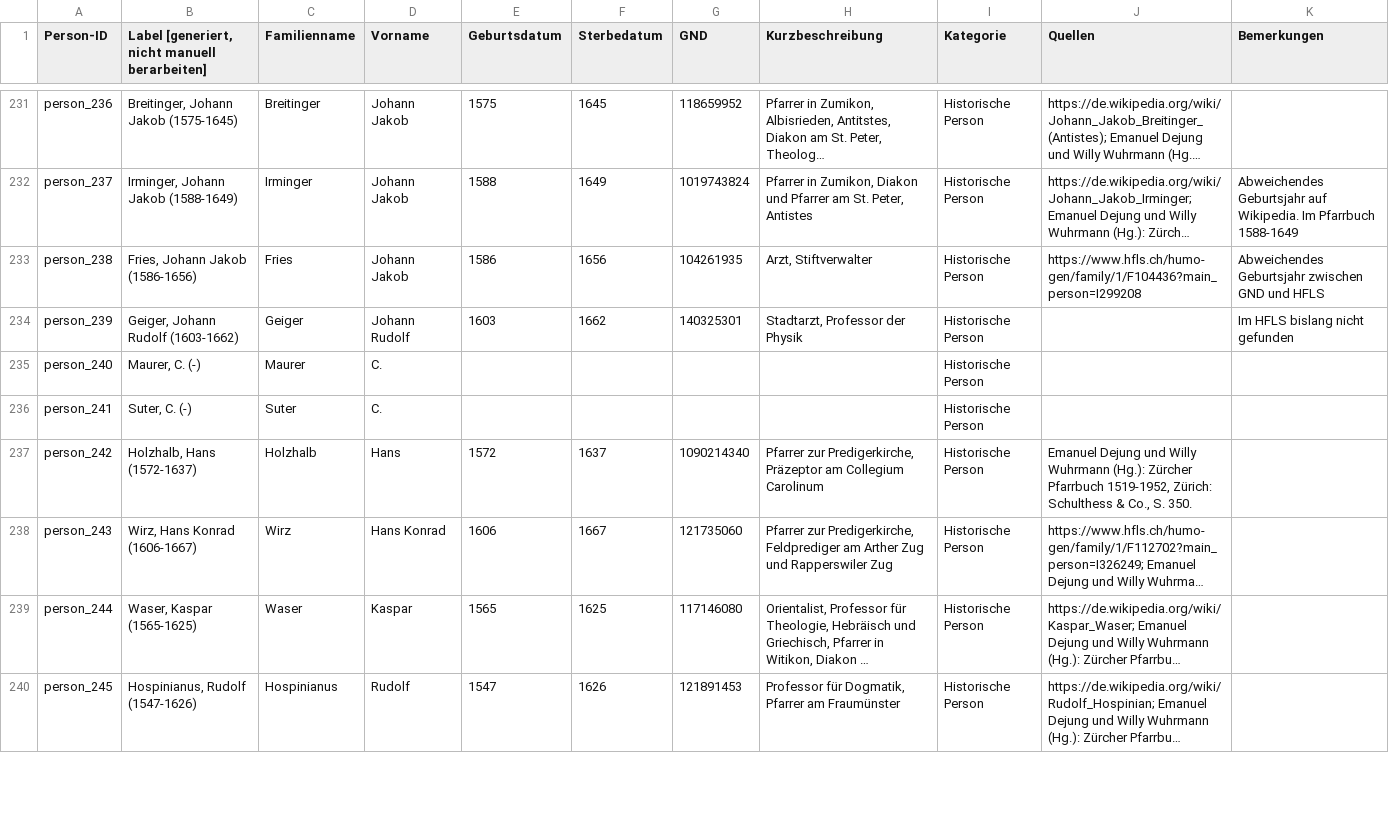
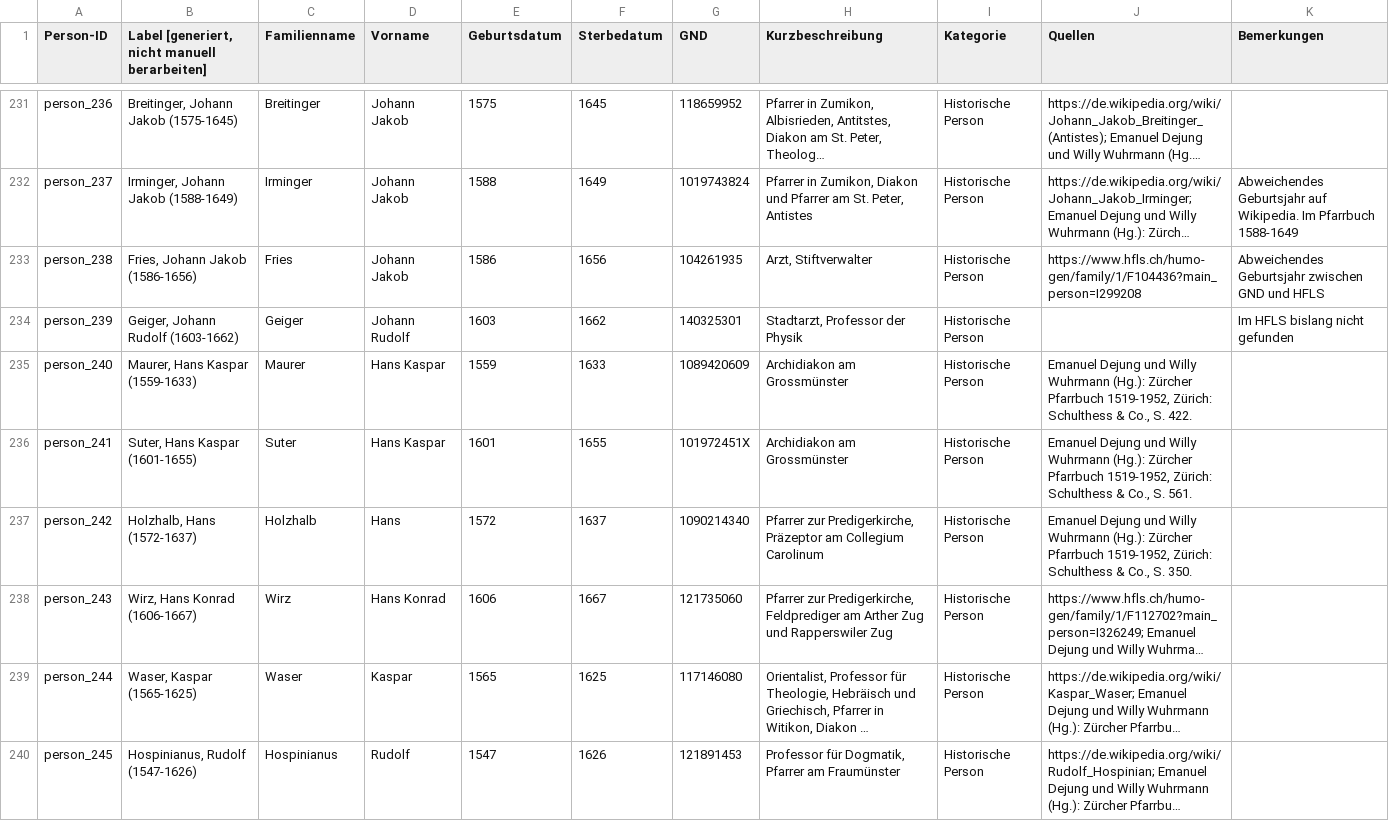
Before and after one commit to DHBern/simler_data, a CSV file: gsheet/csv/persons.csv, drawn as a sheet; only a part is shown, gaps mark what is left out; long unchanged cells end in …; the diff covers the shown part only.

```diff
--- a/gsheet/csv/persons.csv
+++ b/gsheet/csv/persons.csv
@@ -234,4 +234,4 @@ person_238,"Fries, Johann Jakob (1586-1656)",Fries,Johann Jakob,1586,1656,104261
 person_239,"Geiger, Johann Rudolf (1603-1662)",Geiger,Johann Rudolf,1603,1662,140325301,"Stadtarzt, Professor der Physik ",Historische Person,,Im HFLS bislang nicht gefunden
-person_240,"Maurer, C. (-)",Maurer,C.,,,,,Historische Person,,
-person_241,"Suter, C. (-)",Suter,C.,,,,,Historische Person,,
+person_240,"Maurer, Hans Kaspar (1559-1633)",Maurer,Hans Kaspar,1559,1633,1089420609,Archidiakon am Grossmünster,Historische Person,"Emanuel Dejung und Willy Wuhrmann (Hg.): Zürcher Pfarrbuch 1519-1952, Zürich: Schulthess & Co., S. 422.",
+person_241,"Suter, Hans Kaspar (1601-1655)",Suter,Hans Kaspar,1601,1655,101972451X,Archidiakon am Grossmünster,Historische Person,"Emanuel Dejung und Willy Wuhrmann (Hg.): Zürcher Pfarrbuch 1519-1952, Zürich: Schulthess & Co., S. 561.",
 person_242,"Holzhalb, Hans (1572-1637)",Holzhalb,Hans,1572,1637,1090214340,"Pfarrer zur Predigerkirche, Präzeptor am Collegium Carolinum",Historische Person,"Emanuel Dejung und Willy Wuhrmann (Hg.): Zürcher Pfarrbuch 1519-1952, Zürich: Schulthess & Co., S. 350.",
```
Also changed, not shown: 3 edited cells elsewhere in this file.
